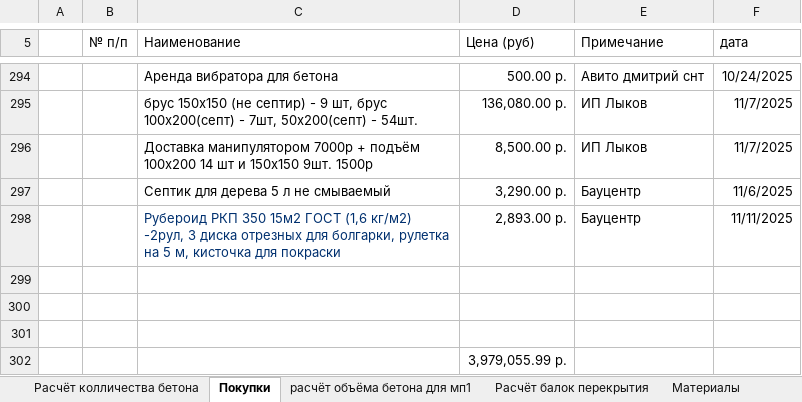
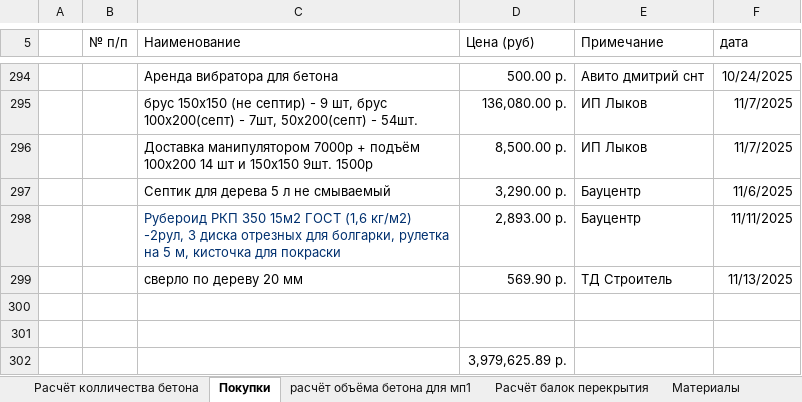
Before and after one commit to zip1982b/my_home, an Excel workbook: 6-131.xlsx, sheet Покупки, drawn as a sheet; only a part is shown, gaps mark what is left out; values as stored, in another font and other column widths than the file's, no borders; table styles not drawn; removed rows and columns are numbered as before the commit, all else as after; the diff names each change by its address in the sheet, - before the commit and + after, or states it on an @@ line.

Commit message:
добавил покупку сверла в таблицу

```diff
--- a/6-131.xlsx (sheet Покупки)
+++ b/6-131.xlsx (sheet Покупки)
+row 299:  |  | сверло по дереву 20 мм | 569.90 р. | ТД Строитель | 11/13/2025
-row 301: (empty)
-D302 (Цена (руб)): 3,979,055.99 р.
+D302 (Цена (руб)): 3,979,625.89 р.
```
